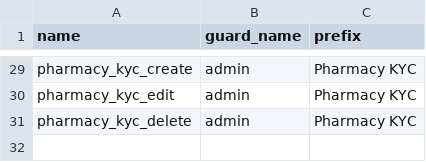
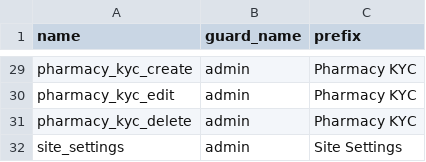
Before and after one commit to euitsol/dhaka_pharmacy, a CSV file: public/csv/permissions.csv, drawn as a sheet; only a part is shown, gaps mark what is left out.

Commit message:
Update Kyc Settings

```diff
--- a/public/csv/permissions.csv
+++ b/public/csv/permissions.csv
@@ -31 +31,2 @@ pharmacy_kyc_edit,admin,"Pharmacy KYC"
 pharmacy_kyc_delete,admin,"Pharmacy KYC"
+site_settings,admin,"Site Settings"
```
Also changed, not shown: 3 other files.
